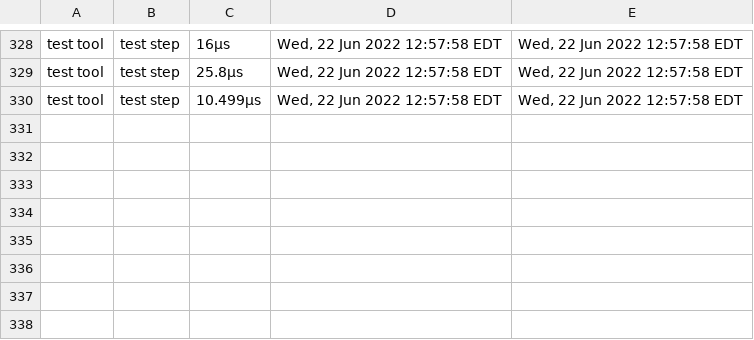
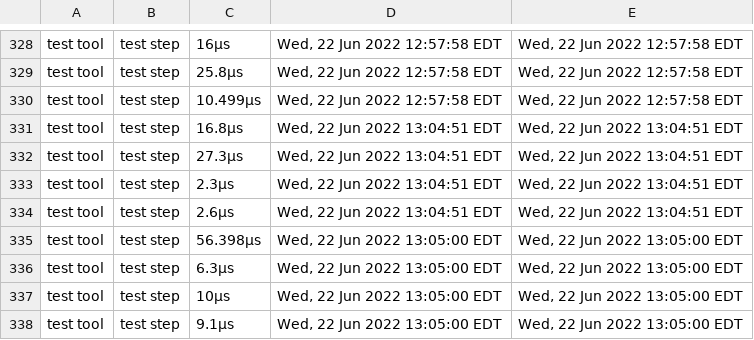
Before and after one commit to james-zhou1/CBL-Mariner, a CSV file: toolkit/tools/internal/timestamp/build-time.csv, drawn as a sheet; only a part is shown, gaps mark what is left out; the diff names each change by its address in the sheet, - before the commit and + after, or states it on an @@ line.

Commit message:
multiple line tests now testing different quantities of repetition

```diff
--- a/toolkit/tools/internal/timestamp/build-time.csv
+++ b/toolkit/tools/internal/timestamp/build-time.csv
+row 331: test tool | test step | 16.8µs | Wed, 22 Jun 2022 13:04:51 EDT | Wed, 22 Jun 2022 13:04:51 EDT
+row 332: test tool | test step | 27.3µs | Wed, 22 Jun 2022 13:04:51 EDT | Wed, 22 Jun 2022 13:04:51 EDT
+row 333: test tool | test step | 2.3µs | Wed, 22 Jun 2022 13:04:51 EDT | Wed, 22 Jun 2022 13:04:51 EDT
+row 334: test tool | test step | 2.6µs | Wed, 22 Jun 2022 13:04:51 EDT | Wed, 22 Jun 2022 13:04:51 EDT
+row 335: test tool | test step | 56.398µs | Wed, 22 Jun 2022 13:05:00 EDT | Wed, 22 Jun 2022 13:05:00 EDT
+row 336: test tool | test step | 6.3µs | Wed, 22 Jun 2022 13:05:00 EDT | Wed, 22 Jun 2022 13:05:00 EDT
+row 337: test tool | test step | 10µs | Wed, 22 Jun 2022 13:05:00 EDT | Wed, 22 Jun 2022 13:05:00 EDT
+row 338: test tool | test step | 9.1µs | Wed, 22 Jun 2022 13:05:00 EDT | Wed, 22 Jun 2022 13:05:00 EDT
```
Also changed, not shown: 1 other file.
